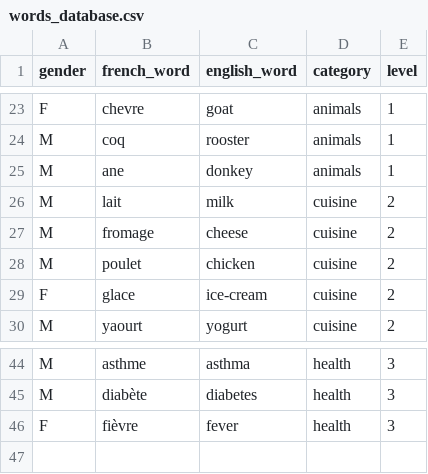
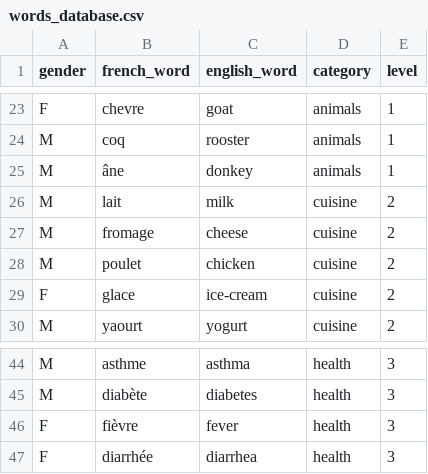
Before and after one commit to dks53/french-quiz-game, a CSV file: data/words_database.csv, drawn as a sheet; only a part is shown, gaps mark what is left out.

```diff
--- a/data/words_database.csv
+++ b/data/words_database.csv
@@ -24,3 +24,3 @@ F,chevre,goat,animals,1
 M,coq,rooster,animals,1
-M,ane,donkey,animals,1
+M,âne,donkey,animals,1
 M,lait,milk,cuisine,2
@@ -46 +46,2 @@ M,diabète,diabetes,health,3
 F,fièvre,fever,health,3
+F,diarrhée,diarrhea,health,3
```
Also changed, not shown: 4 other files.
